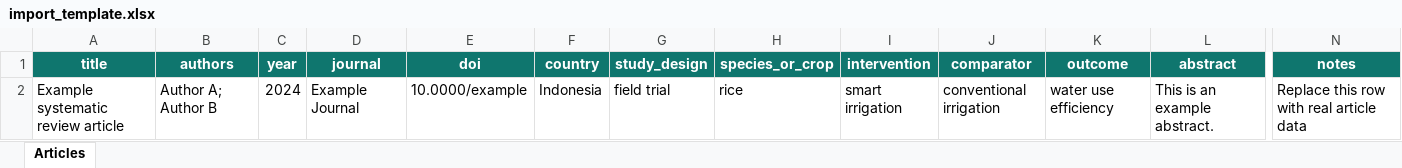
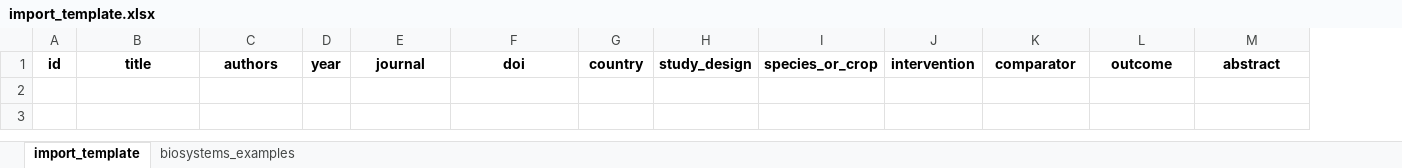
Before and after one commit to adiorany3/SysReview, an Excel workbook: templates/import_template.xlsx, sheet import_template, drawn as a sheet; only a part is shown, gaps mark what is left out; values as stored, in another font and other column widths than the file's, no borders; table styles not drawn; removed rows and columns are numbered as before the commit, all else as after; rows hold the shown columns only; the diff covers the shown part only; the diff names each change by its address in the sheet, - before the commit and + after, or states it on an @@ line.

```diff
--- a/templates/import_template.xlsx (sheet import_template)
+++ b/templates/import_template.xlsx (sheet import_template)
-sheet tab: Articles
+sheet tab: import_template
+sheet tab: biosystems_examples
+column A, row 1: id
-column N, row 1: notes
@@ B1:M1 fill: #0F766E → none, text colour: #FFFFFF → black @@
-row 2: Example systematic review article | Author A; Author B | 2024 | Example Journal | 10.0000/example | Indonesia | field trial | rice | smart irrigation | conventional irrigation | water use efficiency | This is an example abstract. | Replace this row with real article data
```
Also changed, not shown: cell formats elsewhere in this sheet, data/sample_articles.xlsx, 7 other files.
